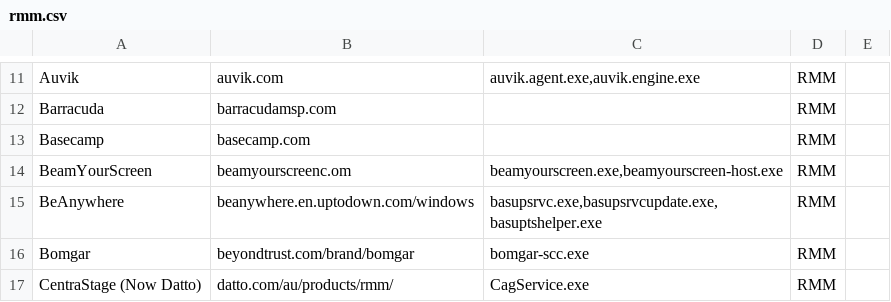
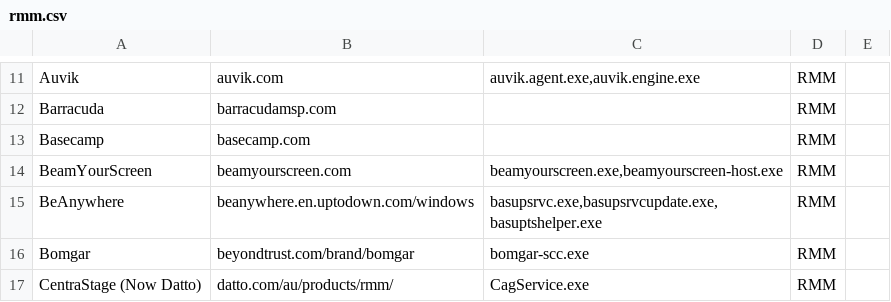
Before and after one commit to 0x706972686f/RMM-Catalogue, a CSV file: rmm.csv, drawn as a sheet; only a part is shown, gaps mark what is left out.

Commit message:
Update rmm.csv
corrected typo in beamyourscreen url

```diff
--- a/rmm.csv
+++ b/rmm.csv
@@ -13,3 +13,3 @@ Barracuda,barracudamsp.com,,RMM,
 Basecamp,basecamp.com,,RMM,
-BeamYourScreen,beamyourscreenc.om,"beamyourscreen.exe,beamyourscreen-host.exe",RMM,
+BeamYourScreen,beamyourscreen.com,"beamyourscreen.exe,beamyourscreen-host.exe",RMM,
 BeAnywhere,beanywhere.en.uptodown.com/windows,"basupsrvc.exe,basupsrvcupdate.exe,basuptshelper.exe",RMM,
```
